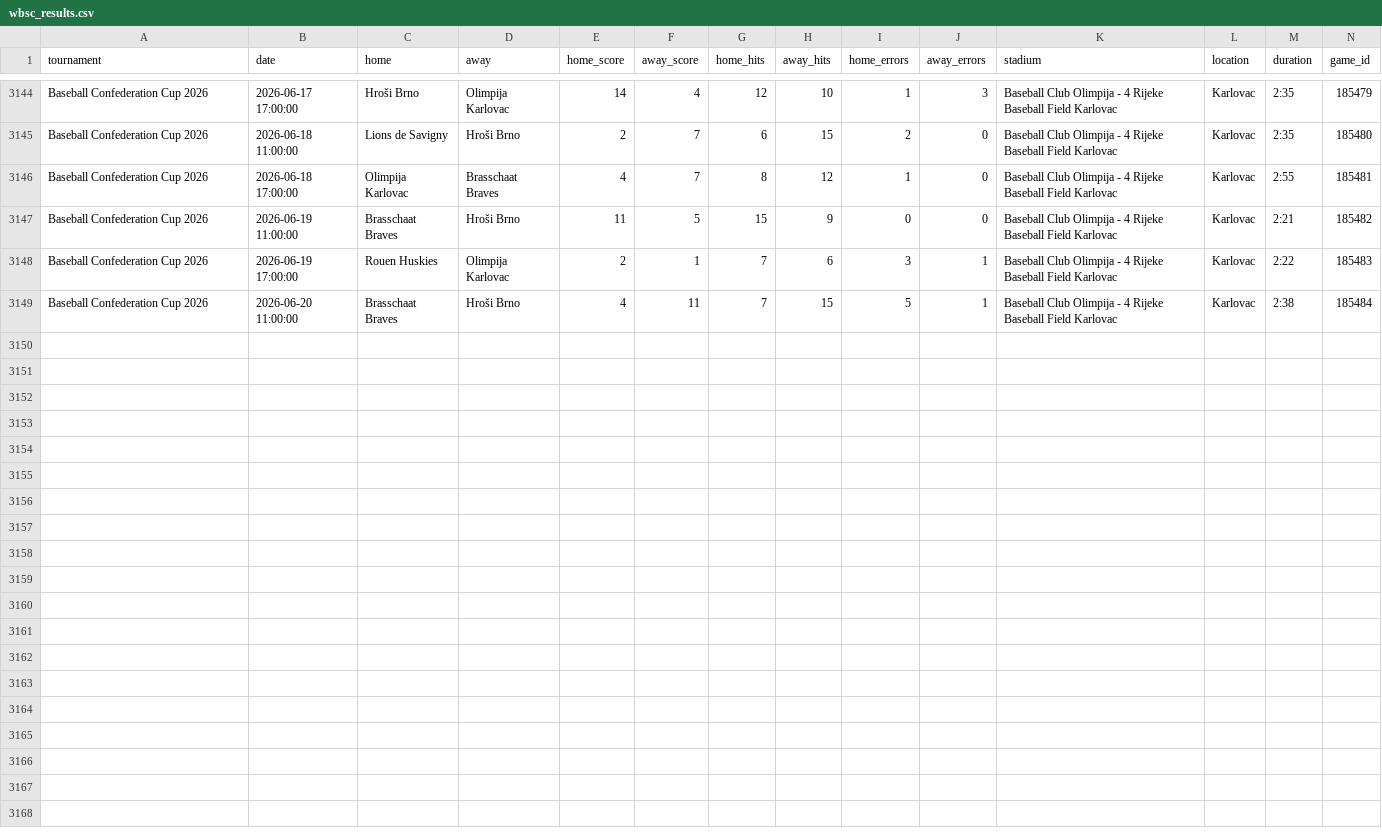
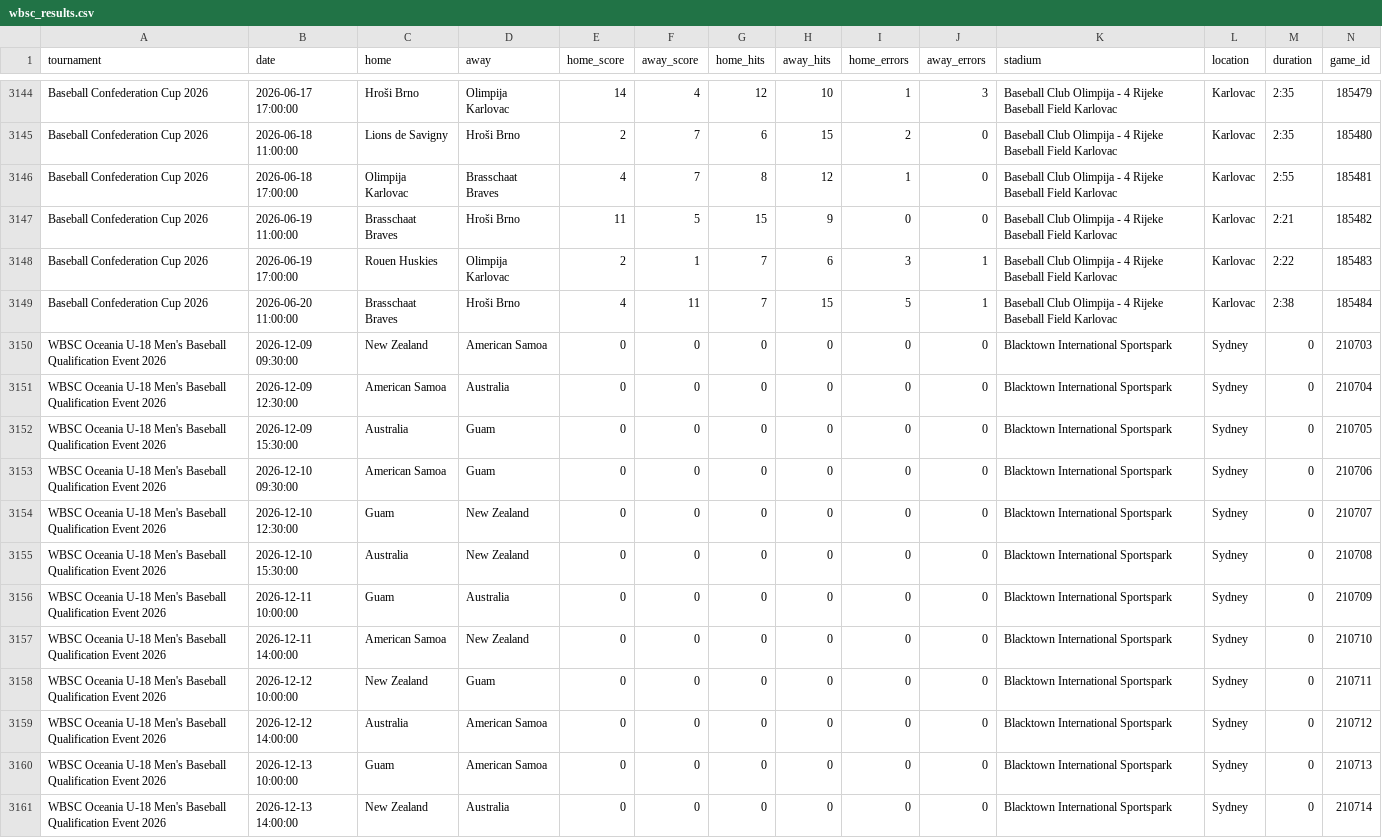
Before and after one commit to cafei-n/baseball_world, a CSV file: data/wbsc_results.csv, drawn as a sheet; only a part is shown, gaps mark what is left out; rows hold the shown columns only; the diff names each change by its address in the sheet, - before the commit and + after, or states it on an @@ line.

```diff
--- a/data/wbsc_results.csv
+++ b/data/wbsc_results.csv
+row 3150: WBSC Oceania U-18 Men's Baseball Qualification Event 2026 | 2026-12-09 09:30:00 | New Zealand | American Samoa | 0 | 0 | 0 | 0 | 0 | 0 | Blacktown International Sportspark | Sydney | 0 | 210703
+row 3151: WBSC Oceania U-18 Men's Baseball Qualification Event 2026 | 2026-12-09 12:30:00 | American Samoa | Australia | 0 | 0 | 0 | 0 | 0 | 0 | Blacktown International Sportspark | Sydney | 0 | 210704
+row 3152: WBSC Oceania U-18 Men's Baseball Qualification Event 2026 | 2026-12-09 15:30:00 | Australia | Guam | 0 | 0 | 0 | 0 | 0 | 0 | Blacktown International Sportspark | Sydney | 0 | 210705
+row 3153: WBSC Oceania U-18 Men's Baseball Qualification Event 2026 | 2026-12-10 09:30:00 | American Samoa | Guam | 0 | 0 | 0 | 0 | 0 | 0 | Blacktown International Sportspark | Sydney | 0 | 210706
+row 3154: WBSC Oceania U-18 Men's Baseball Qualification Event 2026 | 2026-12-10 12:30:00 | Guam | New Zealand | 0 | 0 | 0 | 0 | 0 | 0 | Blacktown International Sportspark | Sydney | 0 | 210707
+row 3155: WBSC Oceania U-18 Men's Baseball Qualification Event 2026 | 2026-12-10 15:30:00 | Australia | New Zealand | 0 | 0 | 0 | 0 | 0 | 0 | Blacktown International Sportspark | Sydney | 0 | 210708
+row 3156: WBSC Oceania U-18 Men's Baseball Qualification Event 2026 | 2026-12-11 10:00:00 | Guam | Australia | 0 | 0 | 0 | 0 | 0 | 0 | Blacktown International Sportspark | Sydney | 0 | 210709
+row 3157: WBSC Oceania U-18 Men's Baseball Qualification Event 2026 | 2026-12-11 14:00:00 | American Samoa | New Zealand | 0 | 0 | 0 | 0 | 0 | 0 | Blacktown International Sportspark | Sydney | 0 | 210710
+row 3158: WBSC Oceania U-18 Men's Baseball Qualification Event 2026 | 2026-12-12 10:00:00 | New Zealand | Guam | 0 | 0 | 0 | 0 | 0 | 0 | Blacktown International Sportspark | Sydney | 0 | 210711
+row 3159: WBSC Oceania U-18 Men's Baseball Qualification Event 2026 | 2026-12-12 14:00:00 | Australia | American Samoa | 0 | 0 | 0 | 0 | 0 | 0 | Blacktown International Sportspark | Sydney | 0 | 210712
+row 3160: WBSC Oceania U-18 Men's Baseball Qualification Event 2026 | 2026-12-13 10:00:00 | Guam | American Samoa | 0 | 0 | 0 | 0 | 0 | 0 | Blacktown International Sportspark | Sydney | 0 | 210713
+row 3161: WBSC Oceania U-18 Men's Baseball Qualification Event 2026 | 2026-12-13 14:00:00 | New Zealand | Australia | 0 | 0 | 0 | 0 | 0 | 0 | Blacktown International Sportspark | Sydney | 0 | 210714
```
Also changed, not shown: data/scraped_events.csv.
